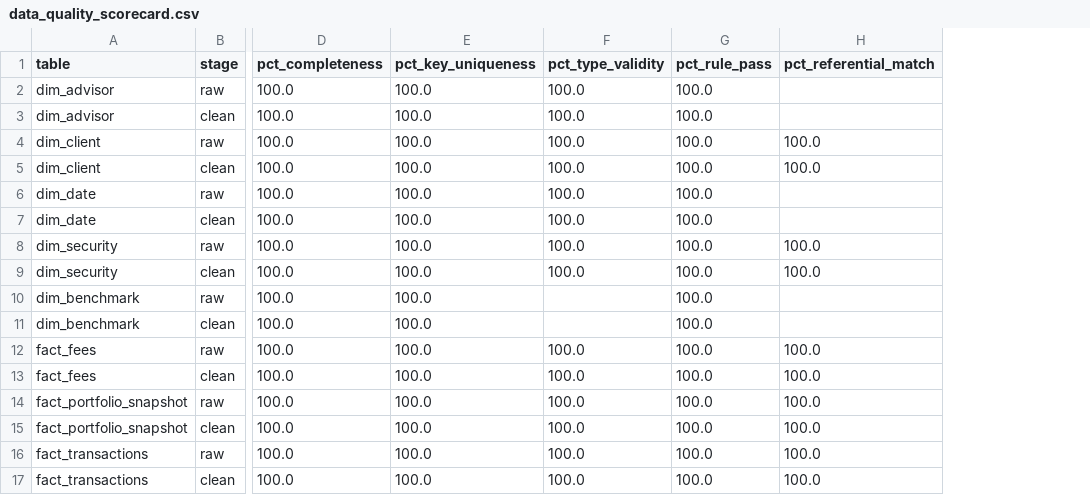
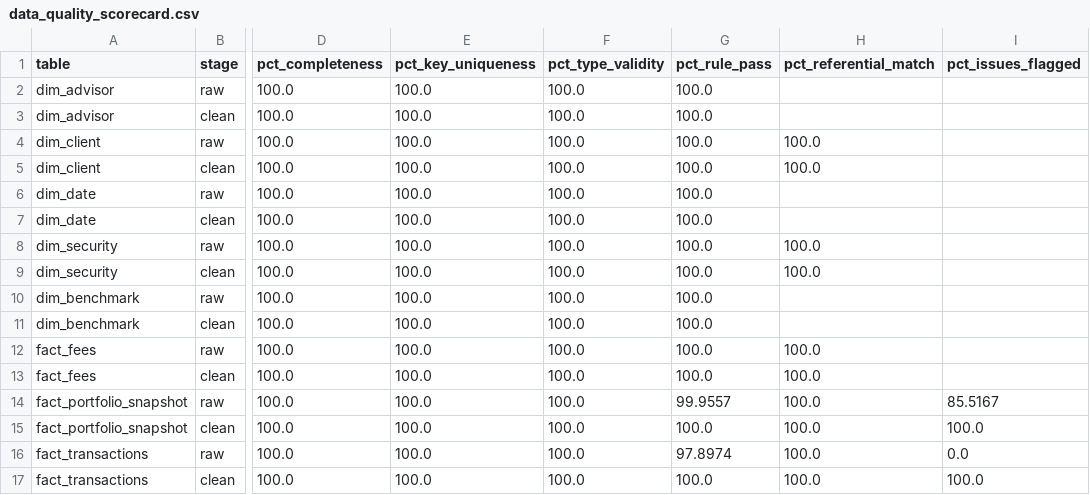
Before and after one commit to slie26/mis3060-bi-ai, a CSV file: hw04/reports/data_quality_scorecard.csv, drawn as a sheet; only a part is shown, gaps mark what is left out; the diff names each change by its address in the sheet, - before the commit and + after, or states it on an @@ line.

```diff
--- a/hw04/reports/data_quality_scorecard.csv
+++ b/hw04/reports/data_quality_scorecard.csv
+column I (pct_issues_flagged), rows 14-17: 85.5167 | 100.0 | 0.0 | 100.0
-F10:F11 (pct_type_validity): (empty)
+F10:F11 (pct_type_validity): 100.0
-G14 (pct_rule_pass): 100.0
+G14 (pct_rule_pass): 99.9557
-G16 (pct_rule_pass): 100.0
+G16 (pct_rule_pass): 97.8974
```
Also changed, not shown: hw04/reports/iqr_outliers.csv, hw04/reports/rule_results.csv, 1 other file.
